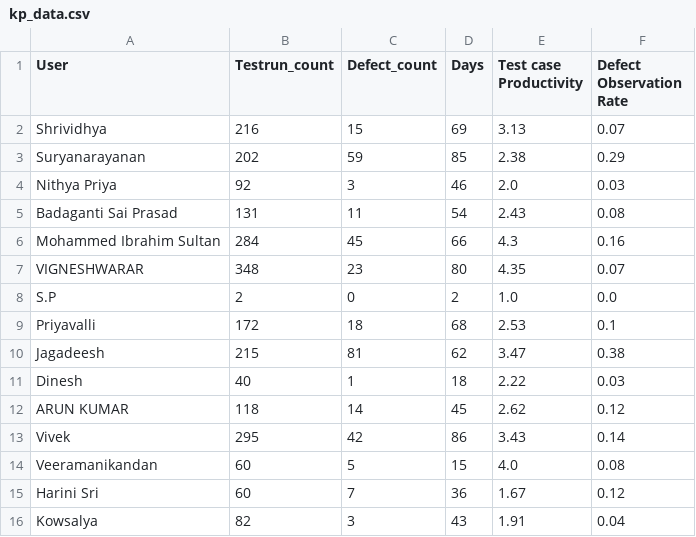
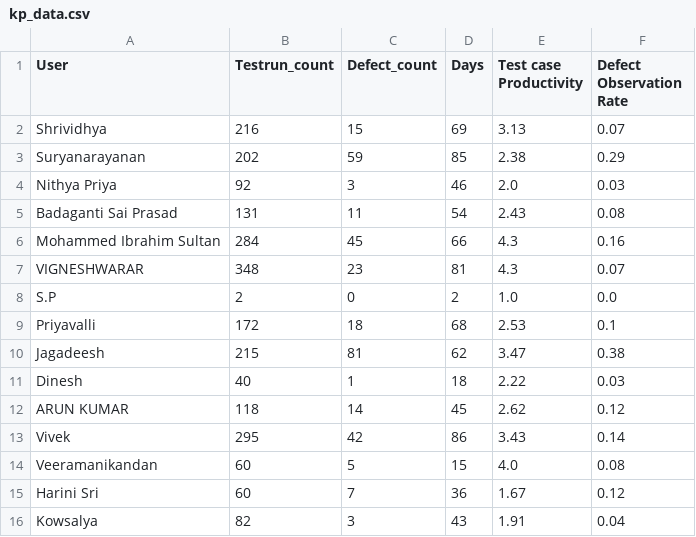
Before and after one commit to DineshGoverthanan/KCE_KPI, a CSV file: kp_data.csv, drawn as a sheet.

```diff
--- a/kp_data.csv
+++ b/kp_data.csv
@@ -6,3 +6,3 @@ Badaganti Sai Prasad,131,11,54,2.43,0.08
 Mohammed Ibrahim Sultan,284,45,66,4.3,0.16
-VIGNESHWARAR,348,23,80,4.35,0.07
+VIGNESHWARAR,348,23,81,4.3,0.07
 S.P,2,0,2,1.0,0.0
```
Also changed, not shown: 1 other file.
